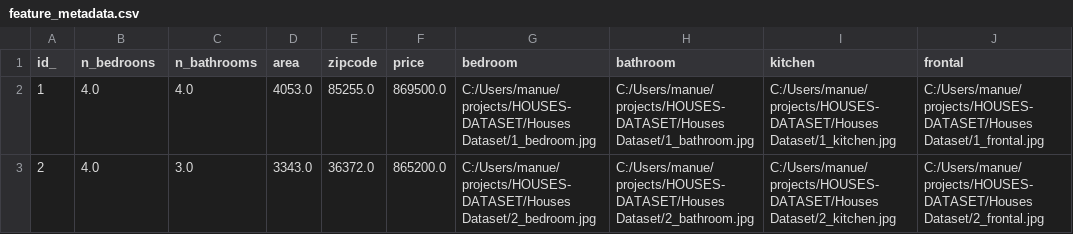
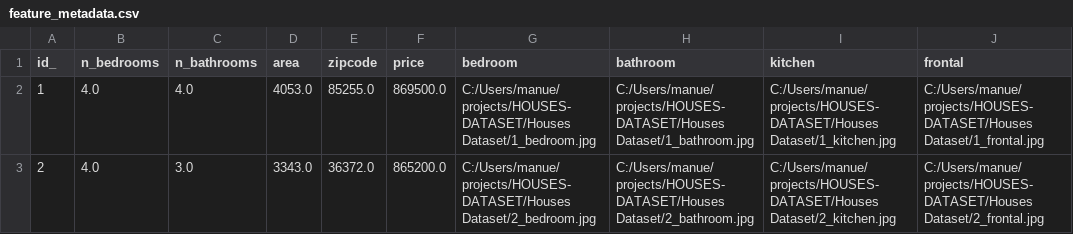
Before and after one commit to manuelgilm/house-price-prediction, a CSV file: package/package/data/feature_metadata.csv, drawn as a sheet; only a part is shown.

Commit message:
adding processing data functions

```diff
--- a/package/package/data/feature_metadata.csv
+++ b/package/package/data/feature_metadata.csv
@@ -1,2 +1,2 @@
-id_,n_bedroons,n_bathrooms,area,zipcode,price,bedroom,bathroom,kitchen,frontal
+id_,n_bedrooms,n_bathrooms,area,zipcode,price,bedroom,bathroom,kitchen,frontal
 1,4.0,4.0,4053.0,85255.0,869500.0,C:/Users/manue/projects/HOUSES-DATASET/Houses Dataset/1_bedroom.jpg,C:/Users/manue/projects/HOUSES-DATASET/Houses Dataset/1_bathroom.jpg,C:/Users/manue/projects/HOUSES-DATASET/Houses Dataset/1_kitchen.jpg,C:/Users/manue/projects/HOUSES-DATASET/Houses Dataset/1_frontal.jpg
```
Also changed, not shown: 4 other files.
